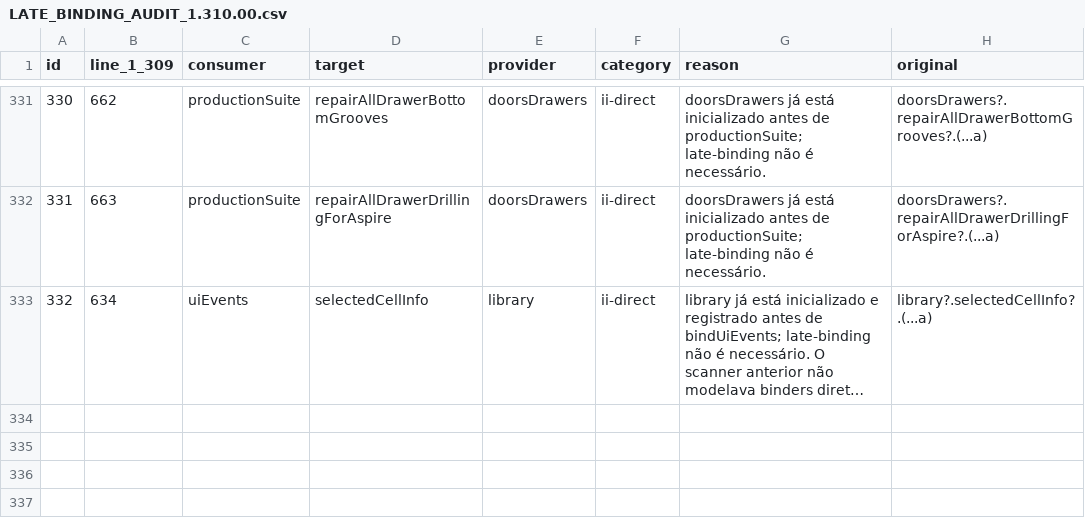
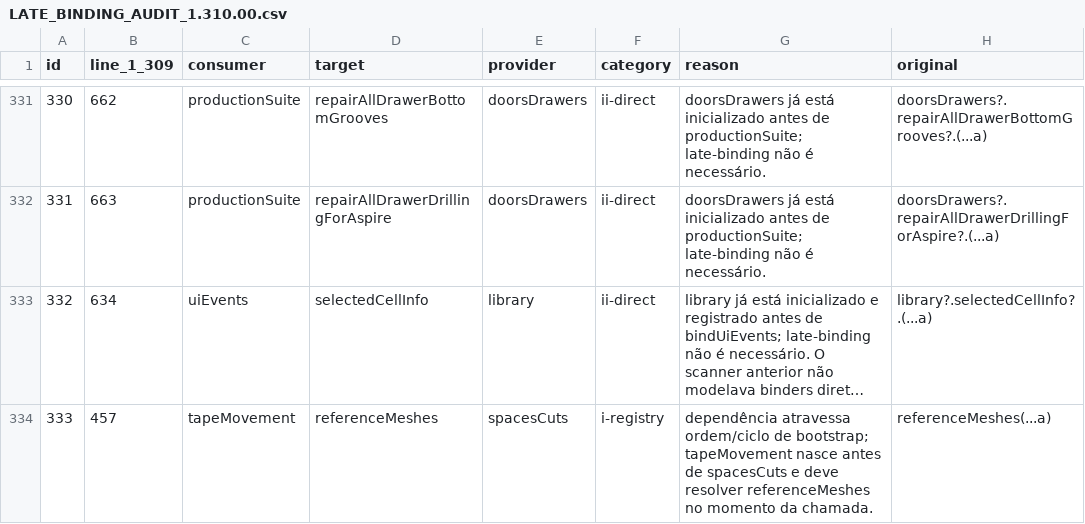
Before and after one commit to Champzbr/DesignLabMoveis, a CSV file: LATE_BINDING_AUDIT_1.310.00.csv, drawn as a sheet; only a part is shown, gaps mark what is left out; long unchanged cells end in …; the diff names each change by its address in the sheet, - before the commit and + after, or states it on an @@ line.

```diff
--- a/LATE_BINDING_AUDIT_1.310.00.csv
+++ b/LATE_BINDING_AUDIT_1.310.00.csv
+row 334: 333 | 457 | tapeMovement | referenceMeshes | spacesCuts | i-registry | dependência atravessa ordem/ciclo de bootstrap; tapeMovement nasce antes de spacesCuts e deve resolver referenceMeshes no momento da chamada. | referenceMeshes(...a)
```
Also changed, not shown: 4 other files.
